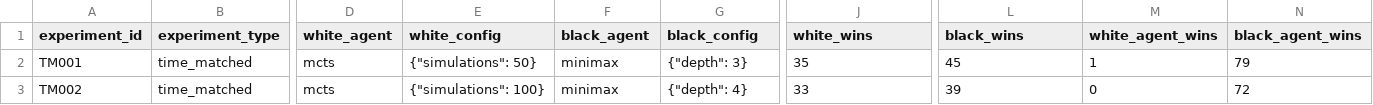
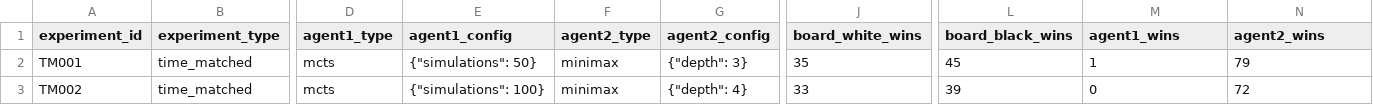
Before and after one commit to nedcut/final, a CSV file: experiments/results/experiment_results.csv, drawn as a sheet; only a part is shown, gaps mark what is left out; the diff names each change by its address in the sheet, - before the commit and + after, or states it on an @@ line.

```diff
--- a/experiments/results/experiment_results.csv
+++ b/experiments/results/experiment_results.csv
-D1: white_agent
+D1: agent1_type
-E1: white_config
+E1: agent1_config
-F1: black_agent
+F1: agent2_type
-G1: black_config
+G1: agent2_config
-J1: white_wins
+J1: board_white_wins
-L1: black_wins
+L1: board_black_wins
-M1: white_agent_wins
+M1: agent1_wins
-N1: black_agent_wins
+N1: agent2_wins
```
Also changed, not shown: 8 other files.
